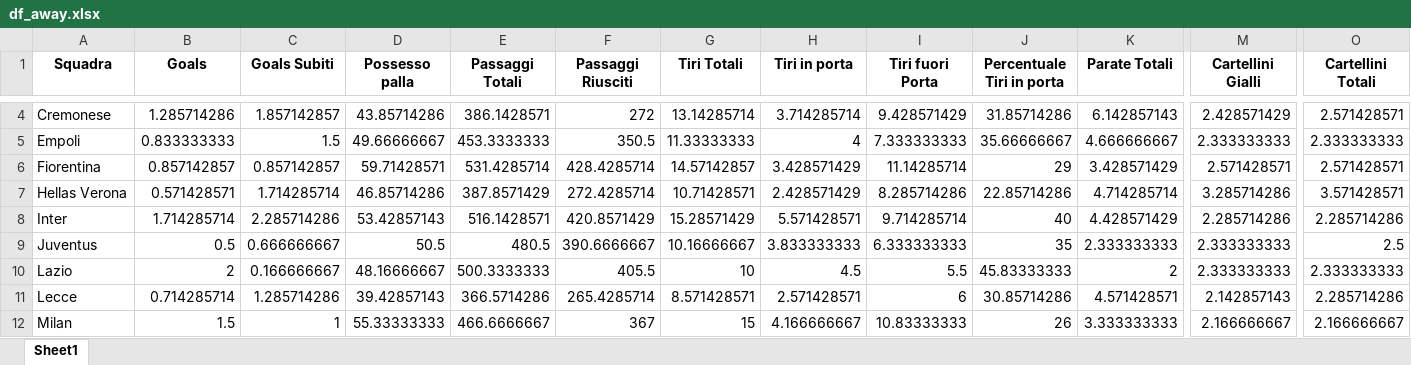
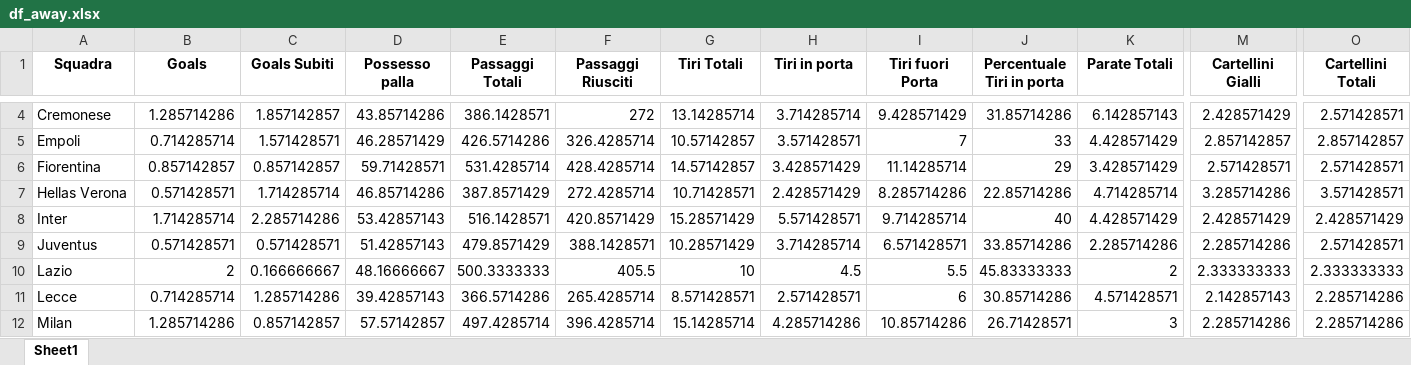
Before and after one commit to KuramaTails/FBref-Scraper, an Excel workbook: dfs/df_away.xlsx, sheet Sheet1, drawn as a sheet; only a part is shown, gaps mark what is left out; values as stored, in another font and other column widths than the file's, no borders; removed rows and columns are numbered as before the commit, all else as after; rows hold the shown columns only; the diff covers the shown part only; the diff names each change by its address in the sheet, - before the commit and + after, or states it on an @@ line.

```diff
--- a/dfs/df_away.xlsx (sheet Sheet1)
+++ b/dfs/df_away.xlsx (sheet Sheet1)
-B5 (Goals): 0.833333333
+B5 (Goals): 0.714285714
-C5 (Goals Subiti): 1.5
+C5 (Goals Subiti): 1.571428571
-D5 (Possesso palla): 49.66666667
+D5 (Possesso palla): 46.28571429
-E5 (Passaggi Totali): 453.3333333
+E5 (Passaggi Totali): 426.5714286
-F5 (Passaggi Riusciti): 350.5
+F5 (Passaggi Riusciti): 326.4285714
-G5 (Tiri Totali): 11.33333333
+G5 (Tiri Totali): 10.57142857
-H5 (Tiri in porta): 4
+H5 (Tiri in porta): 3.571428571
-I5 (Tiri fuori Porta): 7.333333333
+I5 (Tiri fuori Porta): 7
-J5 (Percentuale Tiri in porta): 35.66666667
+J5 (Percentuale Tiri in porta): 33
-K5 (Parate Totali): 4.666666667
+K5 (Parate Totali): 4.428571429
-M5 (Cartellini Gialli): 2.333333333
+M5 (Cartellini Gialli): 2.857142857
-O5 (Cartellini Totali): 2.333333333
+O5 (Cartellini Totali): 2.857142857
-M8 (Cartellini Gialli): 2.285714286
+M8 (Cartellini Gialli): 2.428571429
-O8 (Cartellini Totali): 2.285714286
+O8 (Cartellini Totali): 2.428571429
-row 9: Juventus | 0.5 | 0.666666667 | 50.5 | 480.5 | 390.6666667 | 10.16666667 | 3.833333333 | 6.333333333 | 35 | 2.333333333 | 2.333333333 | 2.5
+row 9: Juventus | 0.571428571 | 0.571428571 | 51.42857143 | 479.8571429 | 388.1428571 | 10.28571429 | 3.714285714 | 6.571428571 | 33.85714286 | 2.285714286 | 2.285714286 | 2.571428571
-B12 (Goals): 1.5
+B12 (Goals): 1.285714286
-C12 (Goals Subiti): 1
+C12 (Goals Subiti): 0.857142857
-D12 (Possesso palla): 55.33333333
+D12 (Possesso palla): 57.57142857
-E12 (Passaggi Totali): 466.6666667
+E12 (Passaggi Totali): 497.4285714
-F12 (Passaggi Riusciti): 367
+F12 (Passaggi Riusciti): 396.4285714
-G12 (Tiri Totali): 15
+G12 (Tiri Totali): 15.14285714
-H12 (Tiri in porta): 4.166666667
+H12 (Tiri in porta): 4.285714286
-I12 (Tiri fuori Porta): 10.83333333
+I12 (Tiri fuori Porta): 10.85714286
-J12 (Percentuale Tiri in porta): 26
+J12 (Percentuale Tiri in porta): 26.71428571
-K12 (Parate Totali): 3.333333333
+K12 (Parate Totali): 3
-M12 (Cartellini Gialli): 2.166666667
+M12 (Cartellini Gialli): 2.285714286
-O12 (Cartellini Totali): 2.166666667
+O12 (Cartellini Totali): 2.285714286
```
Also changed, not shown: 189 edited cells elsewhere in this sheet, dfs/df_home.xlsx, dfs/df_sum.xlsx.
